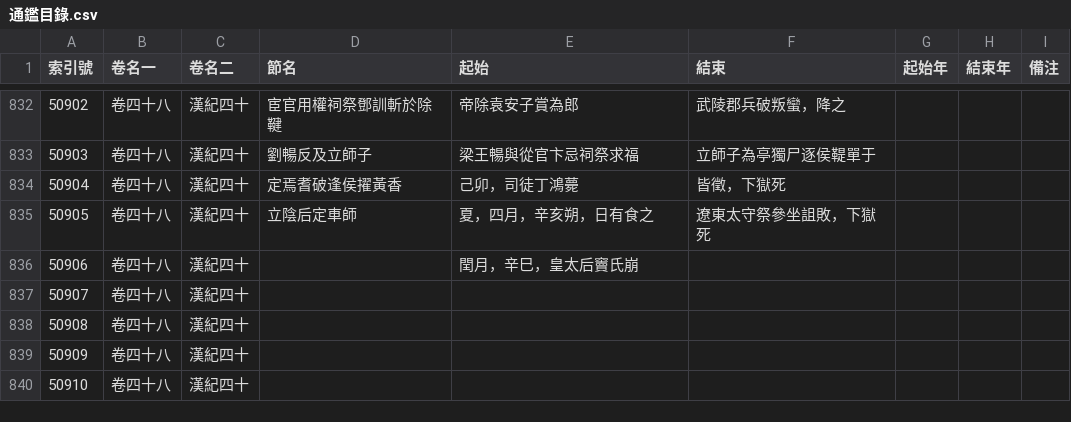
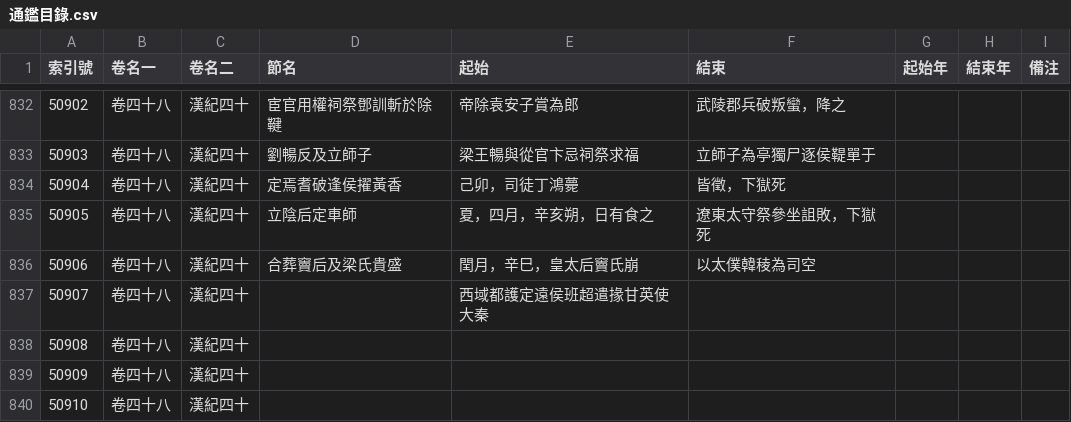
Before and after one commit to gintian/zizhitongjian, a CSV file: 1_主要數據/通鑑目錄.csv, drawn as a sheet; only a part is shown, gaps mark what is left out.

```diff
--- a/1_主要數據/通鑑目錄.csv
+++ b/1_主要數據/通鑑目錄.csv
@@ -835,4 +835,4 @@
 50905,卷四十八,漢紀四十,立陰后定車師,夏，四月，辛亥朔，日有食之,遼東太守祭參坐詛敗，下獄死,,,
-50906,卷四十八,漢紀四十,,閏月，辛巳，皇太后竇氏崩,,,,
-50907,卷四十八,漢紀四十,,,,,,
+50906,卷四十八,漢紀四十,合葬竇后及梁氏貴盛,閏月，辛巳，皇太后竇氏崩,以太僕韓稜為司空,,,
+50907,卷四十八,漢紀四十,,西域都護定遠侯班超遣掾甘英使大秦,,,,
 50908,卷四十八,漢紀四十,,,,,,
```
Also changed, not shown: 1_主要數據/人物總表.csv, 2 other files.
